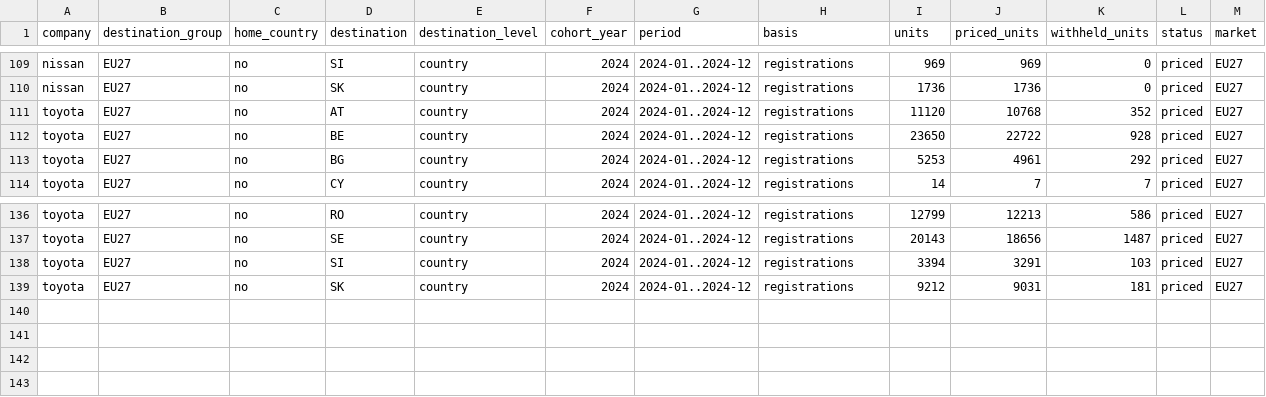
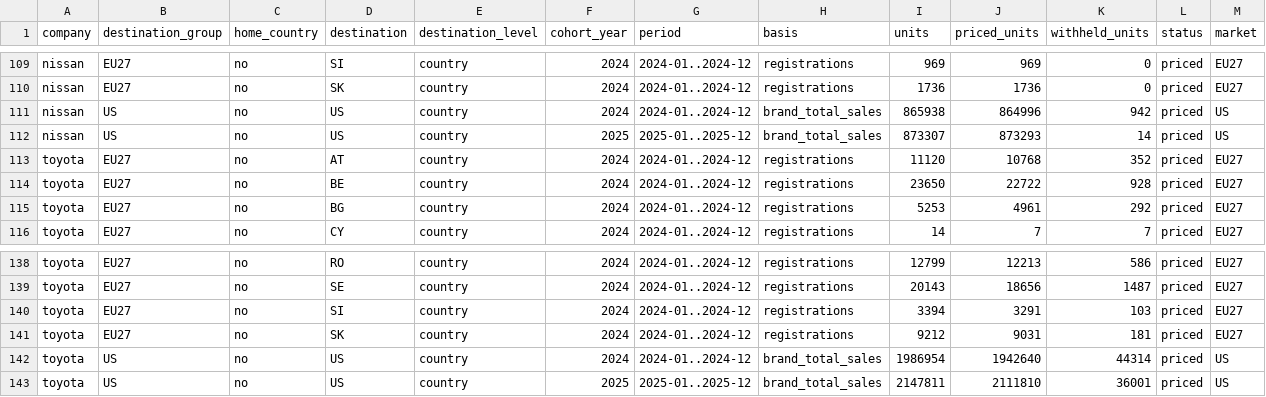
Before and after one commit to PLANiT-Institute/tradeimpact, a CSV file: data/auto/output/ti_coverage.csv, drawn as a sheet; only a part is shown, gaps mark what is left out; rows hold the shown columns only; the diff names each change by its address in the sheet, - before the commit and + after, or states it on an @@ line.

```diff
--- a/data/auto/output/ti_coverage.csv
+++ b/data/auto/output/ti_coverage.csv
+row 111: nissan | US | no | US | country | 2024 | 2024-01..2024-12 | brand_total_sales | 865938 | 864996 | 942 | priced | US
+row 112: nissan | US | no | US | country | 2025 | 2025-01..2025-12 | brand_total_sales | 873307 | 873293 | 14 | priced | US
+row 142: toyota | US | no | US | country | 2024 | 2024-01..2024-12 | brand_total_sales | 1986954 | 1942640 | 44314 | priced | US
+row 143: toyota | US | no | US | country | 2025 | 2025-01..2025-12 | brand_total_sales | 2147811 | 2111810 | 36001 | priced | US
```
Also changed, not shown: data/auto/output/ti_country.csv, data/auto/output/ti_exclusions.csv, 36 other files.
